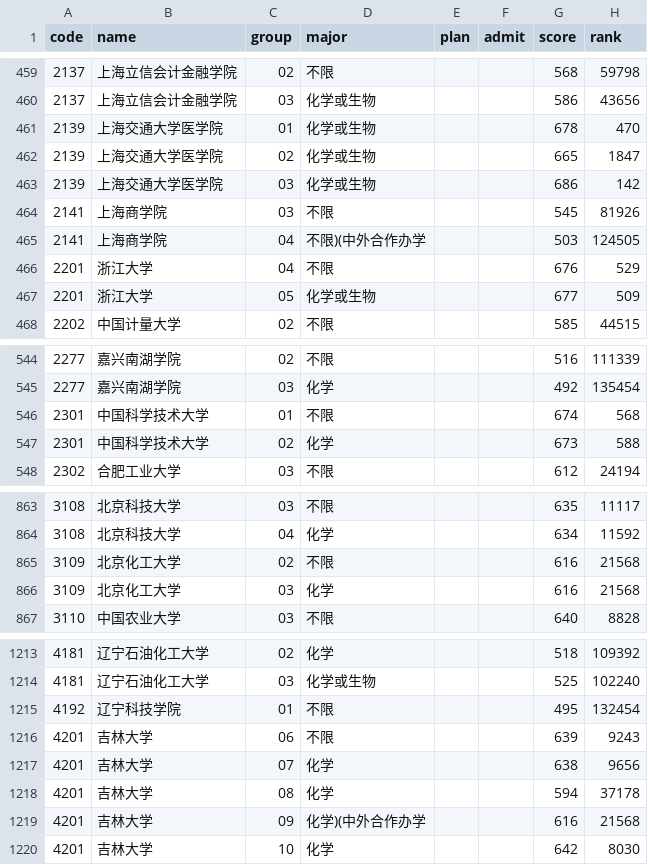
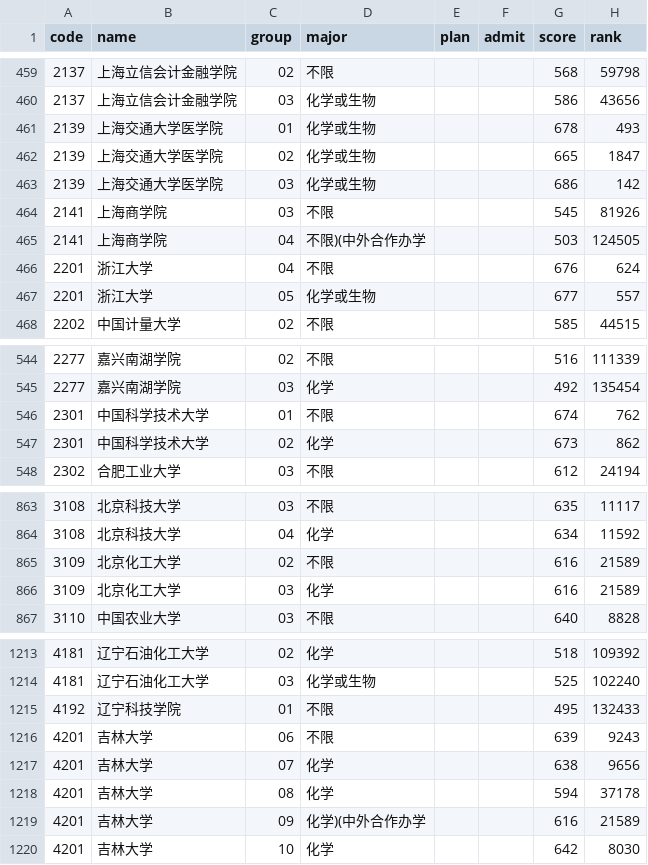
Before and after one commit to WJSGZZ/Zhiqu, a CSV file: skills/zhiqu/data/jiangsu/physics_2023.csv, drawn as a sheet; only a part is shown, gaps mark what is left out; the diff covers the shown part only.

```diff
--- a/skills/zhiqu/data/jiangsu/physics_2023.csv
+++ b/skills/zhiqu/data/jiangsu/physics_2023.csv
@@ -460,3 +460,3 @@ code,name,group,major,plan,admit,score,rank
 2137,上海立信会计金融学院,03,化学或生物,,,586,43656
-2139,上海交通大学医学院,01,化学或生物,,,678,470
+2139,上海交通大学医学院,01,化学或生物,,,678,493
 2139,上海交通大学医学院,02,化学或生物,,,665,1847
@@ -465,4 +465,4 @@ code,name,group,major,plan,admit,score,rank
 2141,上海商学院,04,不限)(中外合作办学,,,503,124505
-2201,浙江大学,04,不限,,,676,529
-2201,浙江大学,05,化学或生物,,,677,509
+2201,浙江大学,04,不限,,,676,624
+2201,浙江大学,05,化学或生物,,,677,557
 2202,中国计量大学,02,不限,,,585,44515
@@ -545,4 +545,4 @@ code,name,group,major,plan,admit,score,rank
 2277,嘉兴南湖学院,03,化学,,,492,135454
-2301,中国科学技术大学,01,不限,,,674,568
-2301,中国科学技术大学,02,化学,,,673,588
+2301,中国科学技术大学,01,不限,,,674,762
+2301,中国科学技术大学,02,化学,,,673,862
 2302,合肥工业大学,03,不限,,,612,24194
@@ -864,4 +864,4 @@ code,name,group,major,plan,admit,score,rank
 3108,北京科技大学,04,化学,,,634,11592
-3109,北京化工大学,02,不限,,,616,21568
-3109,北京化工大学,03,化学,,,616,21568
+3109,北京化工大学,02,不限,,,616,21589
+3109,北京化工大学,03,化学,,,616,21589
 3110,中国农业大学,03,不限,,,640,8828
@@ -1214,3 +1214,3 @@ code,name,group,major,plan,admit,score,rank
 4181,辽宁石油化工大学,03,化学或生物,,,525,102240
-4192,辽宁科技学院,01,不限,,,495,132454
+4192,辽宁科技学院,01,不限,,,495,132433
 4201,吉林大学,06,不限,,,639,9243
@@ -1218,3 +1218,3 @@ code,name,group,major,plan,admit,score,rank
 4201,吉林大学,08,化学,,,594,37178
-4201,吉林大学,09,化学)(中外合作办学,,,616,21568
+4201,吉林大学,09,化学)(中外合作办学,,,616,21589
 4201,吉林大学,10,化学,,,642,8030
```
Also changed, not shown: 48 edited cells elsewhere in this file, skills/zhiqu/data/jiangsu/history_2024.csv, skills/zhiqu/data/jiangsu/yfyd_physics_2023.csv, 13 other files.
